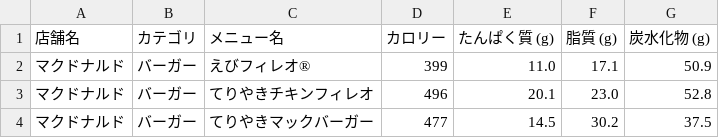
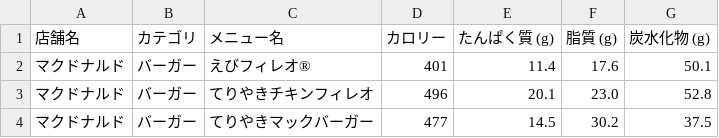
Before and after one commit to oimoemu/pfc-mcdonalds-auto, a CSV file: menu_data_all_chains.csv, drawn as a sheet; only a part is shown; the diff covers the shown part only.

```diff
--- a/menu_data_all_chains.csv
+++ b/menu_data_all_chains.csv
@@ -1,3 +1,3 @@
 店舗名,カテゴリ,メニュー名,カロリー,たんぱく質 (g),脂質 (g),炭水化物 (g)
-マクドナルド,バーガー,えびフィレオ®,399,11.0,17.1,50.9
+マクドナルド,バーガー,えびフィレオ®,401,11.4,17.6,50.1
 マクドナルド,バーガー,てりやきチキンフィレオ,496,20.1,23.0,52.8
```
Also changed, not shown: 4 added rows, 1 removed row and 4 edited cells elsewhere in this file.
